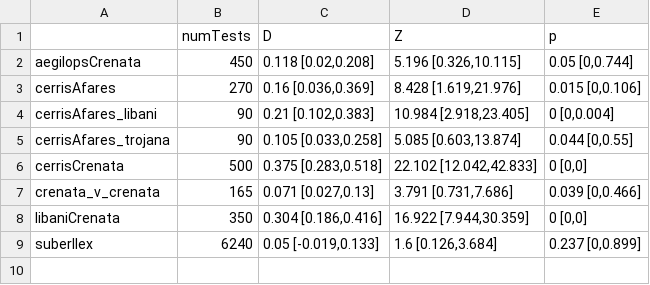
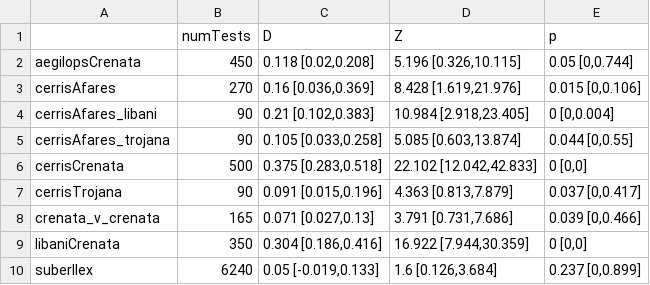
Before and after one commit to andrew-hipp/cerris-fbd, a CSV file: OUT/dStats_test_summary.csv, drawn as a sheet; the diff names each change by its address in the sheet, - before the commit and + after, or states it on an @@ line.

```diff
--- a/OUT/dStats_test_summary.csv
+++ b/OUT/dStats_test_summary.csv
+row 7: cerrisTrojana | 90 | 0.091 [0.015,0.196] | 4.363 [0.813,7.879] | 0.037 [0,0.417]
```
Also changed, not shown: OUT/P3summaries.csv, 16 other files.
